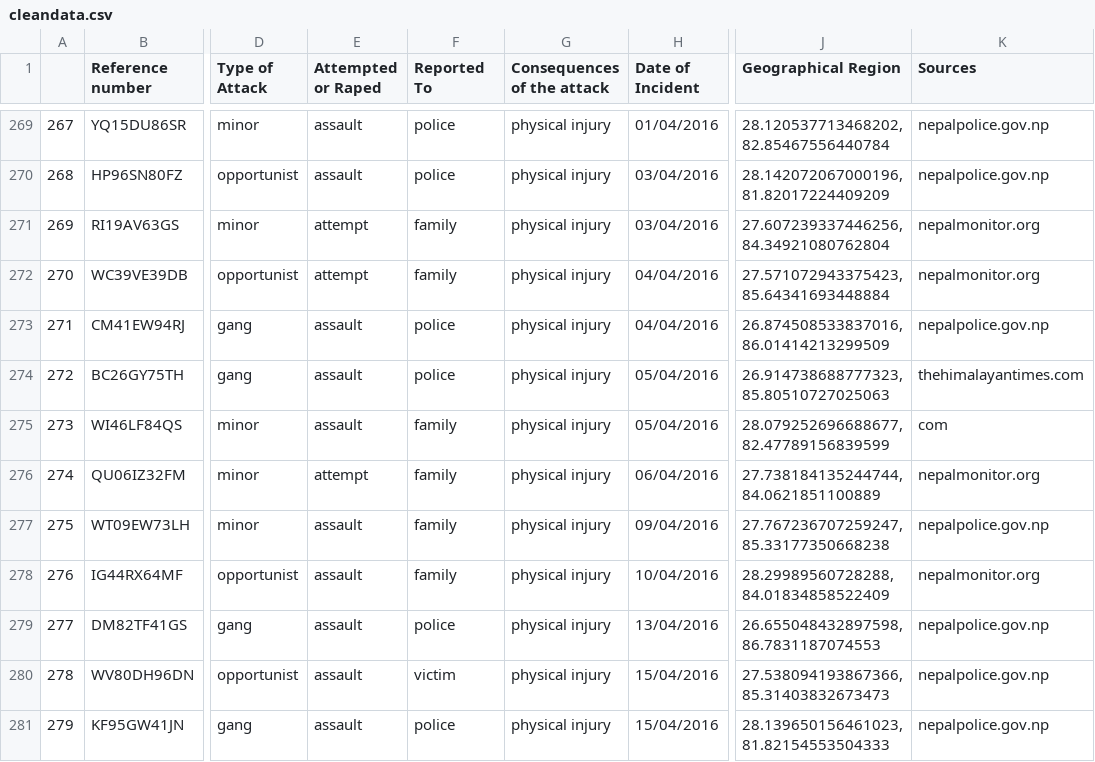
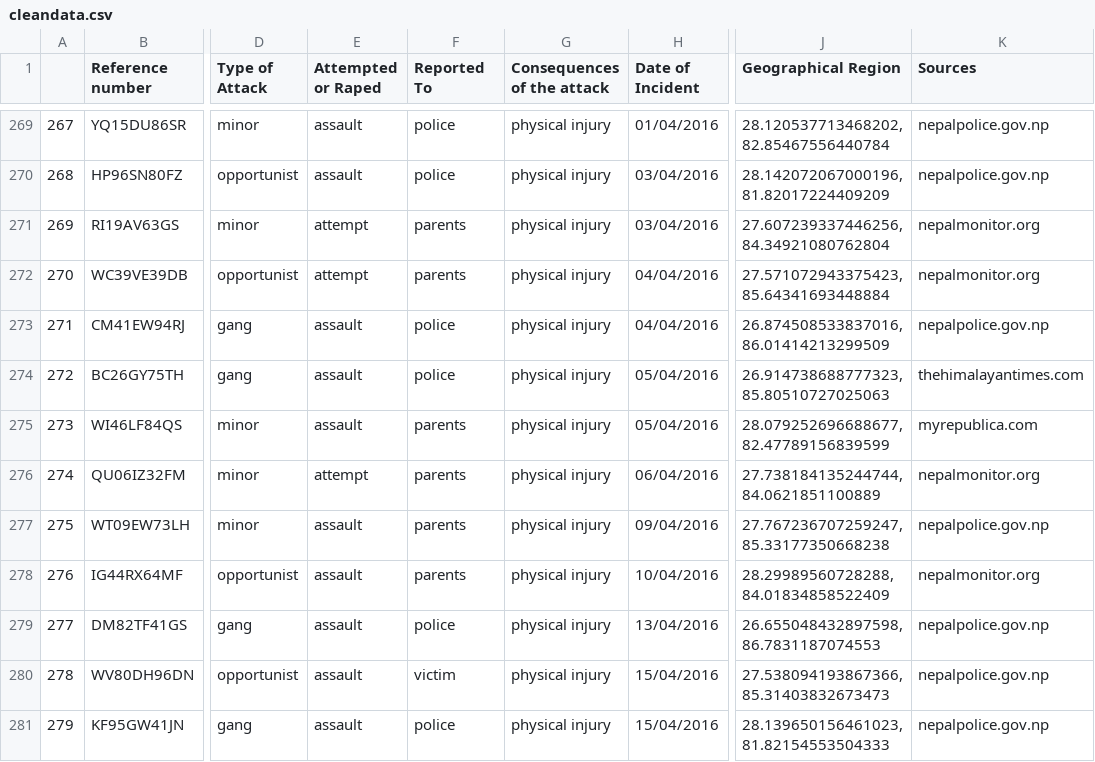
Before and after one commit to bses-codes/FightBack, a CSV file: cleandata.csv, drawn as a sheet; only a part is shown, gaps mark what is left out; the diff covers the shown part only; the diff names each change by its address in the sheet, - before the commit and + after, or states it on an @@ line.

```diff
--- a/cleandata.csv
+++ b/cleandata.csv
-F271:F272 (Reported To): family
+F271:F272 (Reported To): parents
-F275:F278 (Reported To): family
+F275:F278 (Reported To): parents
-K275 (Sources): com
+K275 (Sources): myrepublica.com
```
Also changed, not shown: 181 edited cells elsewhere in this file, 3 other files.
